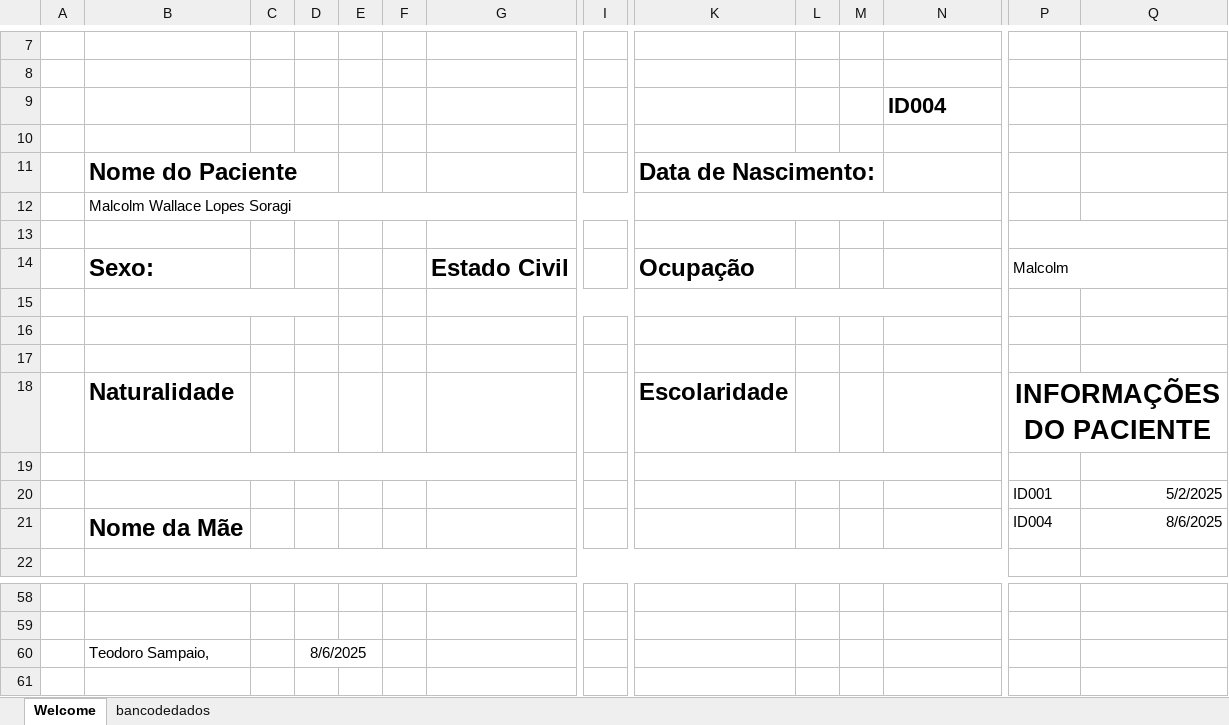
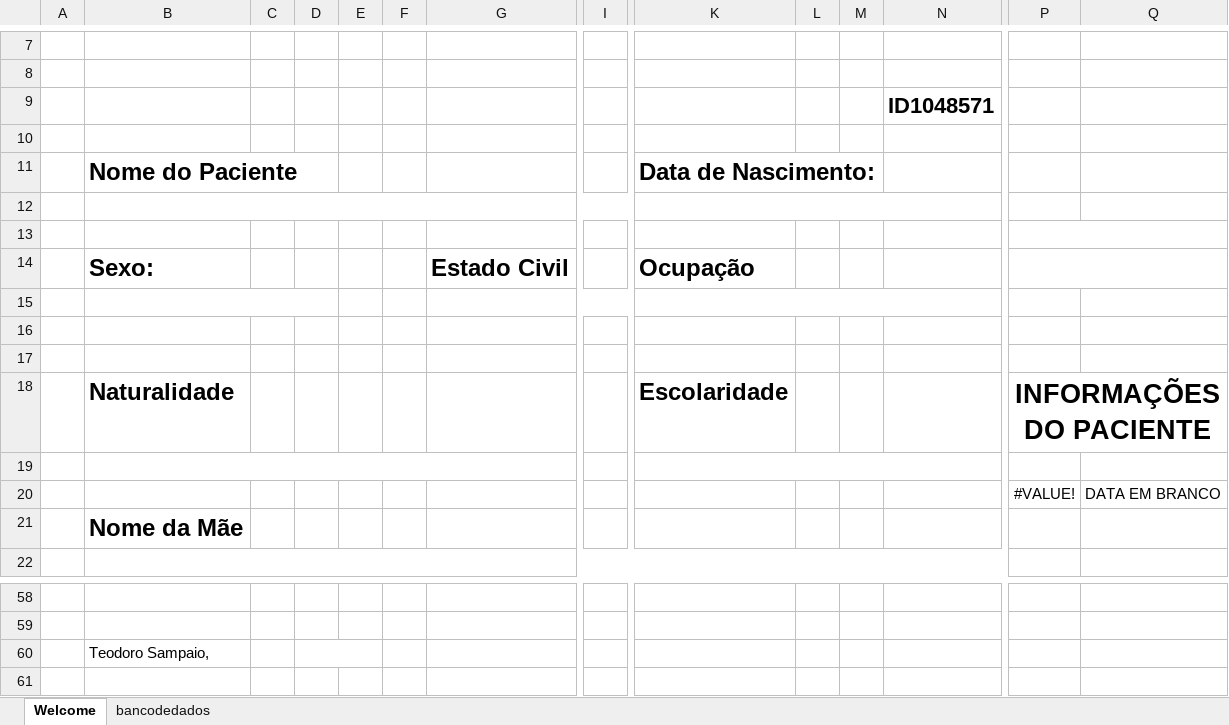
Before and after one commit to dingosin/modelosdoc, an Excel workbook: Modelos Doc Christiane LTDA/bancomed.xlsm, sheet Welcome, drawn as a sheet; only a part is shown, gaps mark what is left out; values as stored, in another font and other column widths than the file's, no borders; charts and pictures not drawn; removed rows and columns are numbered as before the commit, all else as after; rows hold the shown columns only; the diff names each change by its address in the sheet, - before the commit and + after, or states it on an @@ line.

```diff
--- a/Modelos Doc Christiane LTDA/bancomed.xlsm (sheet Welcome)
+++ b/Modelos Doc Christiane LTDA/bancomed.xlsm (sheet Welcome)
-N9: ID004
+N9: ID1048571
-row 12:  | Malcolm Wallace Lopes Soragi
+B12:I12 merged
+K12:N12 merged
-P13:Q13 merged
+row 13: (empty)
-P14: Malcolm
+P14: (empty)
-row 20:  |  |  |  |  |  |  |  |  |  |  |  | ID001 | 5/2/2025
-row 21:  | Nome da Mãe |  |  |  |  |  |  |  |  |  |  | ID004 | 8/6/2025
+row 20:  |  |  |  |  |  |  |  |  |  |  |  | #VALUE! | DATA EM BRANCO
+row 21:  | Nome da Mãe
-D60: 8/6/2025
+D60: (empty)
```
Also changed, not shown: sheet bancodedados, charts or pictures.
